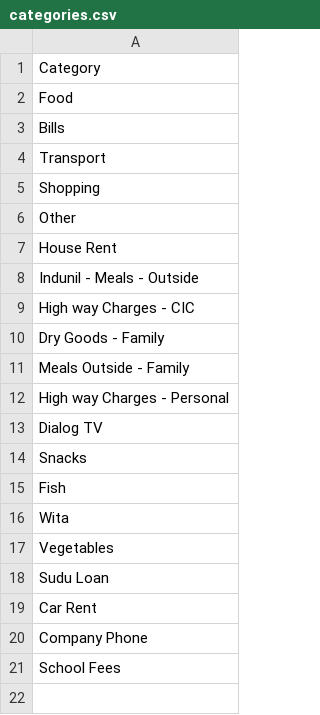
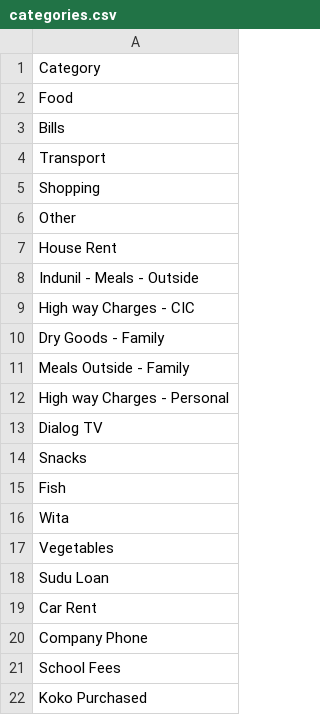
Before and after one commit to idulakpr/family-finance-tracker, a CSV file: data/categories.csv, drawn as a sheet; the diff names each change by its address in the sheet, - before the commit and + after, or states it on an @@ line.

Commit message:
Add category

```diff
--- a/data/categories.csv
+++ b/data/categories.csv
+row 22: Koko Purchased
```
